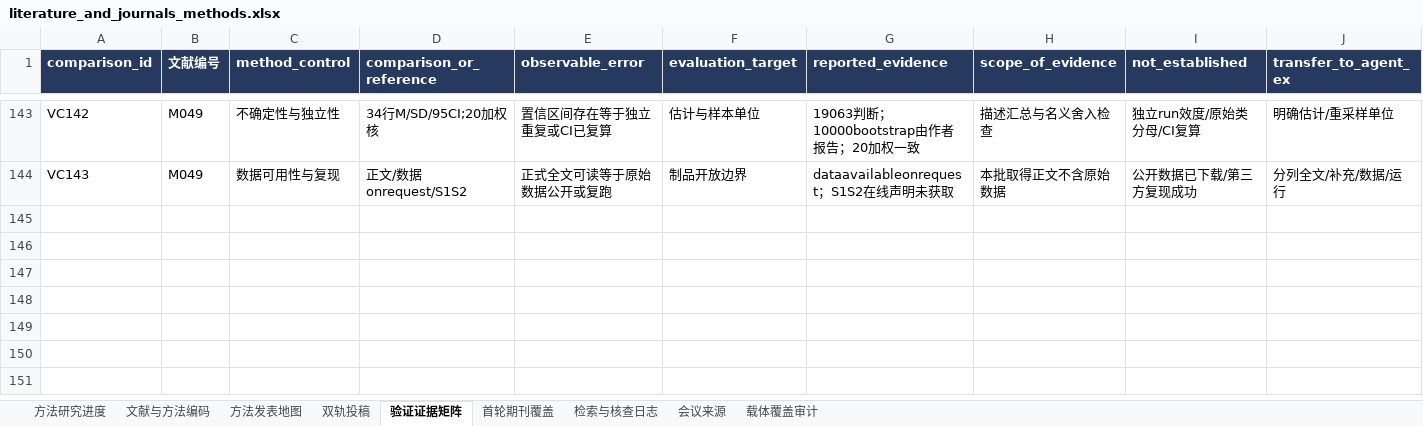
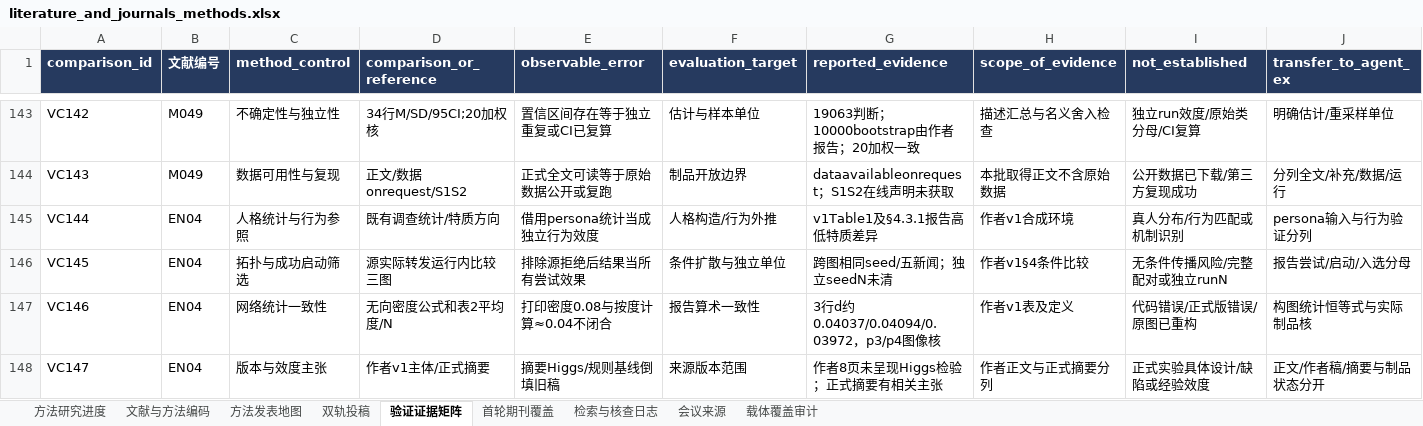
Before and after one commit to BNU-CCR/Agent-EX, an Excel workbook: literature-review/exports/literature_and_journals_methods.xlsx, sheet 验证证据矩阵, drawn as a sheet; only a part is shown, gaps mark what is left out; values as stored, in another font and other column widths than the file's, no borders; rows hold the shown columns only; the diff names each change by its address in the sheet, - before the commit and + after, or states it on an @@ line.

```diff
--- a/literature-review/exports/literature_and_journals_methods.xlsx (sheet 验证证据矩阵)
+++ b/literature-review/exports/literature_and_journals_methods.xlsx (sheet 验证证据矩阵)
+row 145: VC144 | EN04 | 人格统计与行为参照 | 既有调查统计/特质方向 | 借用persona统计当成独立行为效度 | 人格构造/行为外推 | v1Table1及§4.3.1报告高低特质差异 | 作者v1合成环境 | 真人分布/行为匹配或机制识别 | persona输入与行为验证分列
+row 146: VC145 | EN04 | 拓扑与成功启动筛选 | 源实际转发运行内比较三图 | 排除源拒绝后结果当所有尝试效果 | 条件扩散与独立单位 | 跨图相同seed/五新闻；独立seedN未清 | 作者v1§4条件比较 | 无条件传播风险/完整配对或独立runN | 报告尝试/启动/入选分母
+row 147: VC146 | EN04 | 网络统计一致性 | 无向密度公式和表2平均度/N | 打印密度0.08与按度计算≈0.04不闭合 | 报告算术一致性 | 3行d约0.04037/0.04094/0.03972，p3/p4图像核 | 作者v1表及定义 | 代码错误/正式版错误/原图已重构 | 构图统计恒等式与实际制品核
+row 148: VC147 | EN04 | 版本与效度主张 | 作者v1主体/正式摘要 | 摘要Higgs/规则基线倒填旧稿 | 来源版本范围 | 作者8页未呈现Higgs检验；正式摘要有相关主张 | 作者正文与正式摘要分列 | 正式实验具体设计/缺陷或经验效度 | 正文/作者稿/摘要与制品状态分开
```
Also changed, not shown: sheet 检索与核查日志, sheet 文献与方法编码, sheet 双轨投稿, sheet 方法发表地图, 23 other files.
